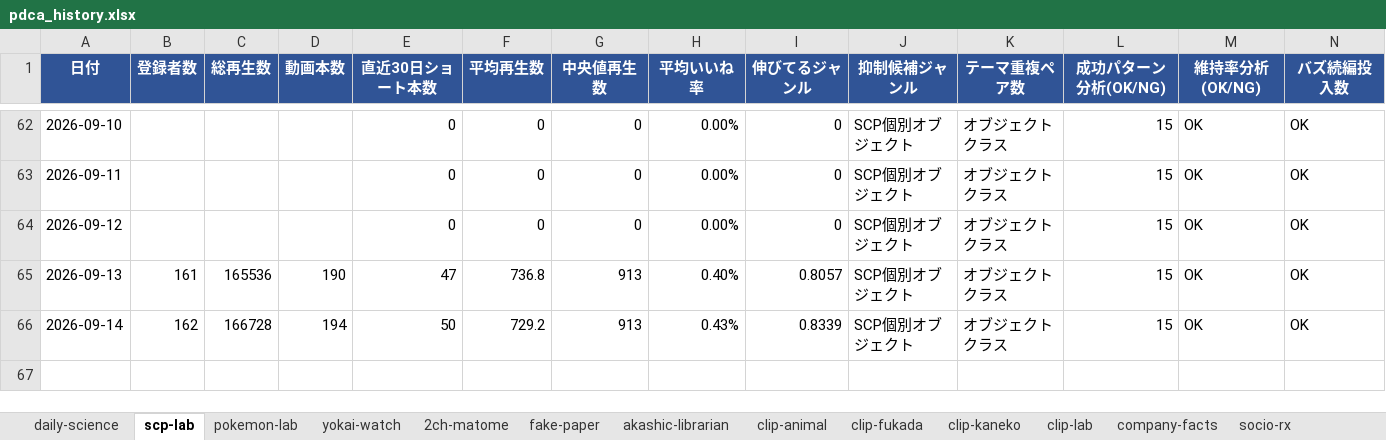
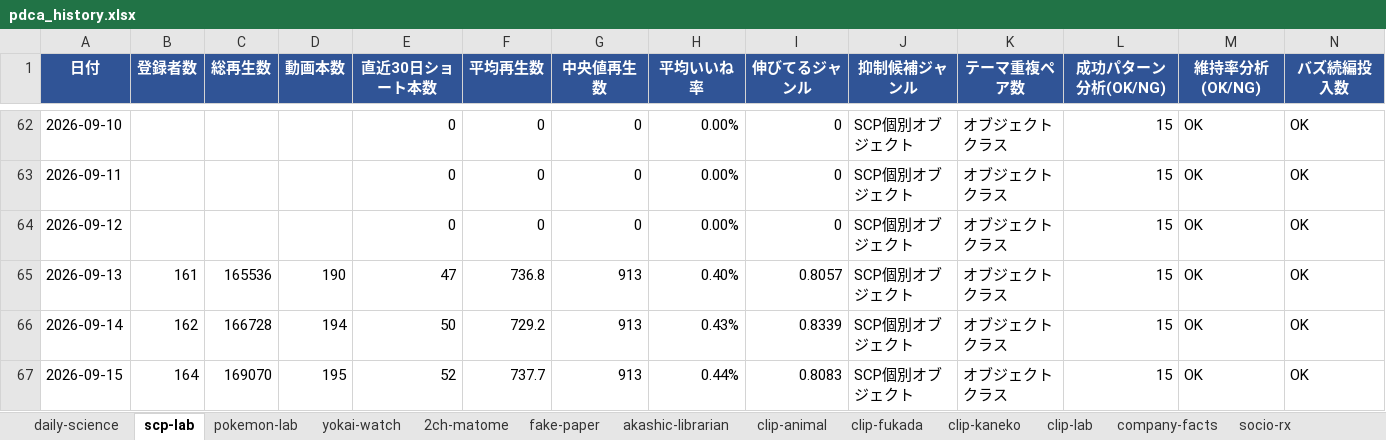
Before and after one commit to rikoandmakoto-ops/youtube-factory, an Excel workbook: data/reports/pdca_history.xlsx, sheet scp-lab, drawn as a sheet; only a part is shown, gaps mark what is left out; values as stored, in another font and other column widths than the file's, no borders; rows hold the shown columns only; the diff names each change by its address in the sheet, - before the commit and + after, or states it on an @@ line.

```diff
--- a/data/reports/pdca_history.xlsx (sheet scp-lab)
+++ b/data/reports/pdca_history.xlsx (sheet scp-lab)
+row 67: 2026-09-15 | 164 | 169070 | 195 | 52 | 737.7 | 913 | 0.44% | 0.8083 | SCP個別オブジェクト | オブジェクトクラス | 15 | OK | OK
```
Also changed, not shown: sheet daily-science, sheet socio-rx, sheet company-facts, sheet 2ch-matome, sheet yokai-watch, sheet clip-animal, 6 more sheets, 6 other files.
